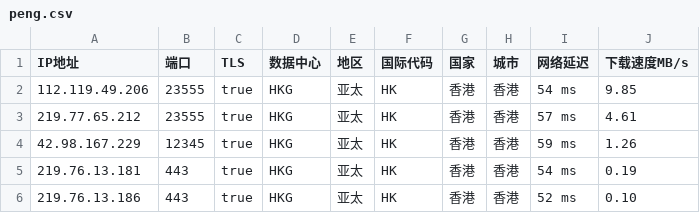
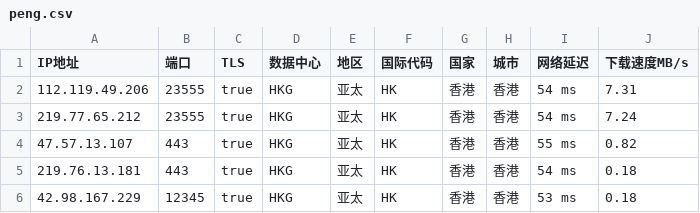
Before and after one commit to CEG1225/peng, a CSV file: peng.csv, drawn as a sheet.

Commit message:
PENG

```diff
--- a/peng.csv
+++ b/peng.csv
@@ -1,6 +1,6 @@
 IP地址,端口,TLS,数据中心,地区,国际代码,国家,城市,网络延迟,下载速度MB/s
-112.119.49.206,23555,true,HKG,亚太,HK,香港,香港,54 ms,9.85
-219.77.65.212,23555,true,HKG,亚太,HK,香港,香港,57 ms,4.61
-42.98.167.229,12345,true,HKG,亚太,HK,香港,香港,59 ms,1.26
-219.76.13.181,443,true,HKG,亚太,HK,香港,香港,54 ms,0.19
-219.76.13.186,443,true,HKG,亚太,HK,香港,香港,52 ms,0.10
+112.119.49.206,23555,true,HKG,亚太,HK,香港,香港,54 ms,7.31
+219.77.65.212,23555,true,HKG,亚太,HK,香港,香港,54 ms,7.24
+47.57.13.107,443,true,HKG,亚太,HK,香港,香港,55 ms,0.82
+219.76.13.181,443,true,HKG,亚太,HK,香港,香港,54 ms,0.18
+42.98.167.229,12345,true,HKG,亚太,HK,香港,香港,53 ms,0.18
```
Also changed, not shown: 2 other files.
